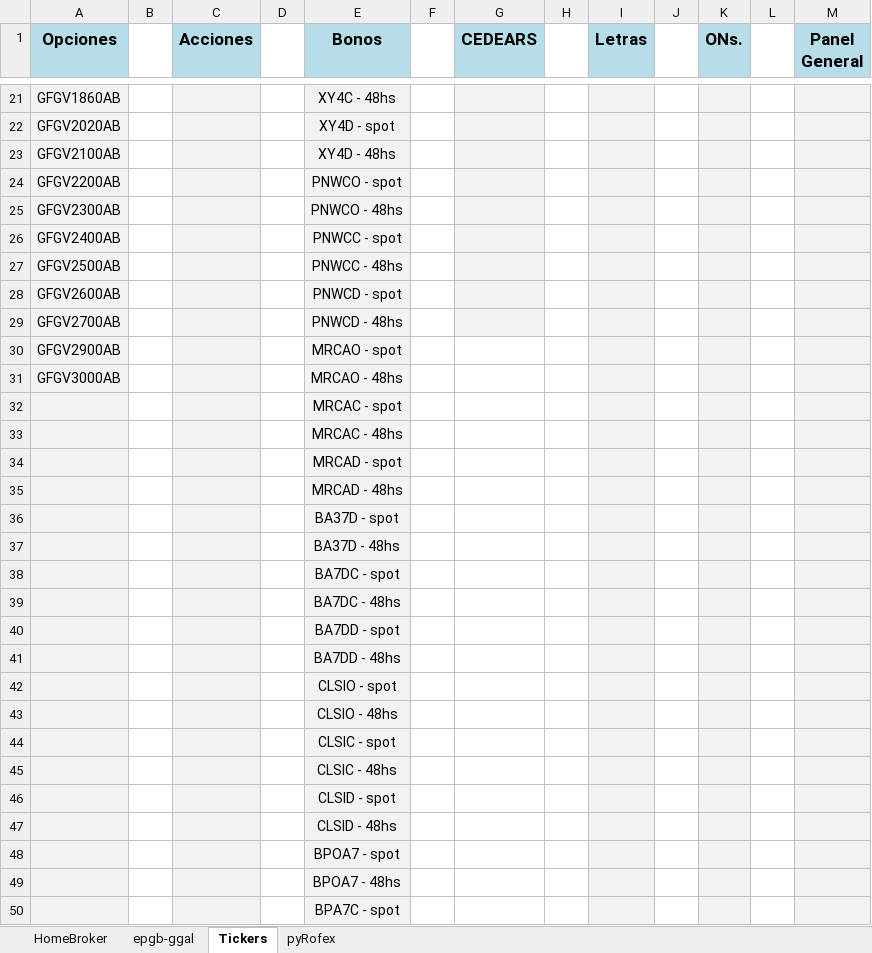
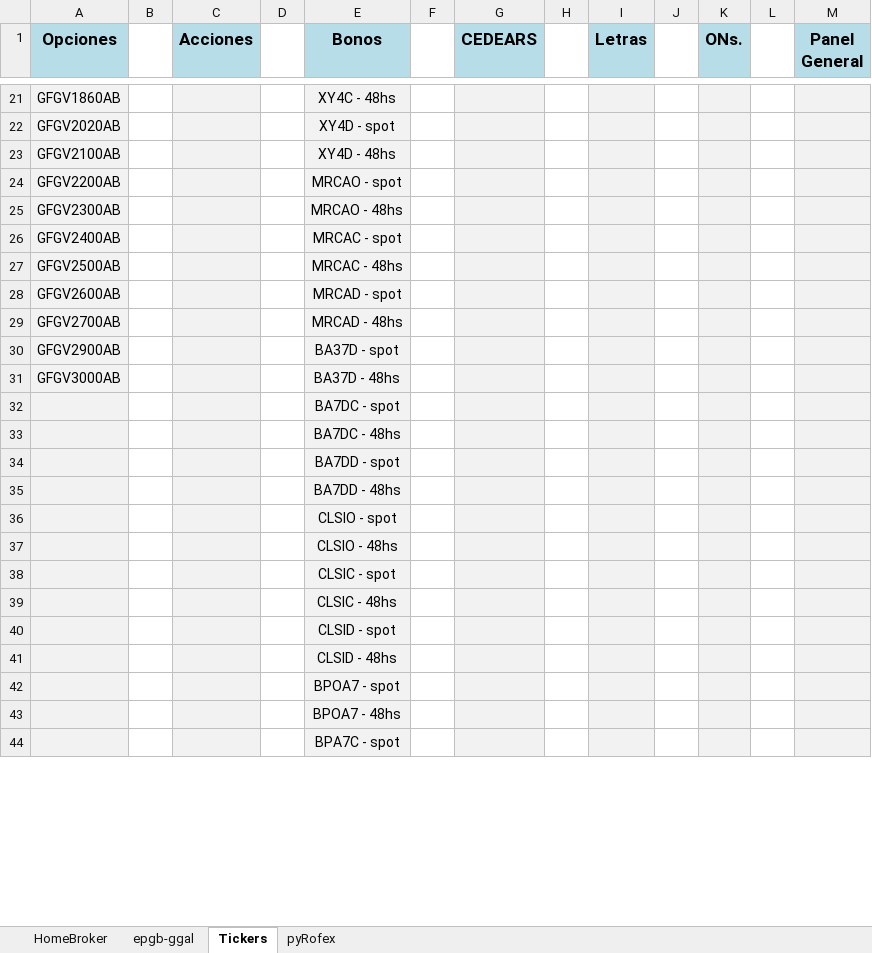
Before and after one commit to piolifl/pyHomeBroker, an Excel workbook: epgb_pyHB.xlsx, sheet Tickers, drawn as a sheet; only a part is shown, gaps mark what is left out; values as stored, in another font and other column widths than the file's, no borders; removed rows and columns are numbered as before the commit, all else as after; the diff covers the shown part only; the diff names each change by its address in the sheet, - before the commit and + after, or states it on an @@ line.

```diff
--- a/epgb_pyHB.xlsx (sheet Tickers)
+++ b/epgb_pyHB.xlsx (sheet Tickers)
-E24 (Bonos): PNWCO - spot
+E24 (Bonos): MRCAO - spot
-E25 (Bonos): PNWCO - 48hs
+E25 (Bonos): MRCAO - 48hs
-E26 (Bonos): PNWCC - spot
+E26 (Bonos): MRCAC - spot
-E27 (Bonos): PNWCC - 48hs
+E27 (Bonos): MRCAC - 48hs
-E28 (Bonos): PNWCD - spot
+E28 (Bonos): MRCAD - spot
-E29 (Bonos): PNWCD - 48hs
+E29 (Bonos): MRCAD - 48hs
-E30 (Bonos): MRCAO - spot
+E30 (Bonos): BA37D - spot
-G30:G31 fill: none
+G30:G31 fill: #F2F2F2
-E31 (Bonos): MRCAO - 48hs
+E31 (Bonos): BA37D - 48hs
-row 32:  |  |  |  | MRCAC - spot
-row 33:  |  |  |  | MRCAC - 48hs
-row 34:  |  |  |  | MRCAD - spot
-row 35:  |  |  |  | MRCAD - 48hs
-row 36:  |  |  |  | BA37D - spot
-row 37:  |  |  |  | BA37D - 48hs
-G32:G44 fill: none
+G32:G44 fill: #F2F2F2
```
Also changed, not shown: 6 removed rows and cell formats elsewhere in this sheet, sheet HomeBroker, sheet epgb-ggal, hidden cells, 4 other files.
